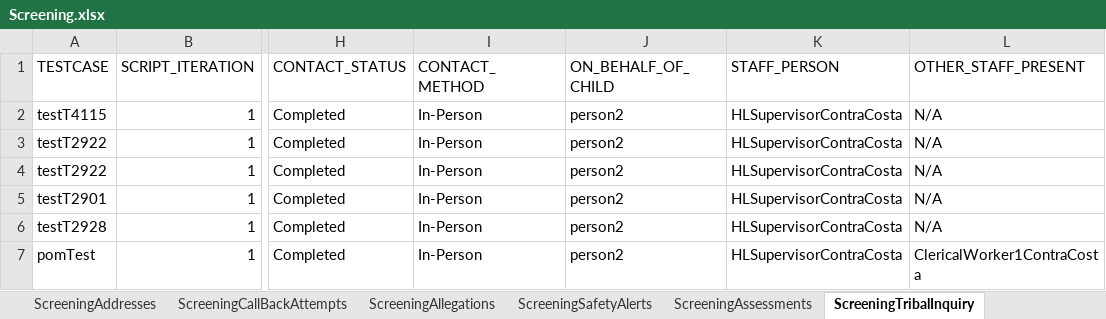
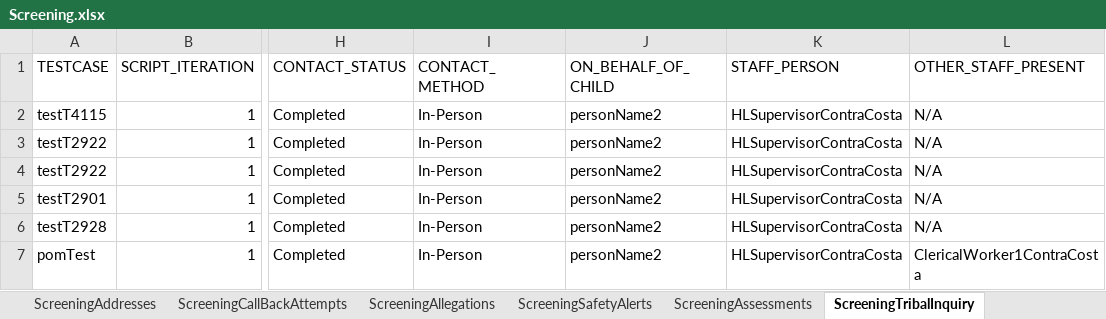
Before and after one commit to Devendra007-star/DataSheet, an Excel workbook: Screening.xlsx, sheet ScreeningTribalInquiry, drawn as a sheet; only a part is shown, gaps mark what is left out; values as stored, in another font and other column widths than the file's, no borders; the diff names each change by its address in the sheet, - before the commit and + after, or states it on an @@ line.

Commit message:
Add files via upload

```diff
--- a/Screening.xlsx (sheet ScreeningTribalInquiry)
+++ b/Screening.xlsx (sheet ScreeningTribalInquiry)
-J2:J7 (ON_BEHALF_OF_CHILD): person2
+J2:J7 (ON_BEHALF_OF_CHILD): personName2
```
